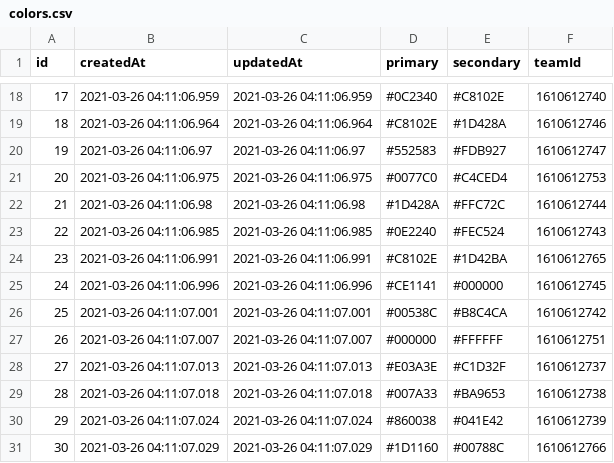
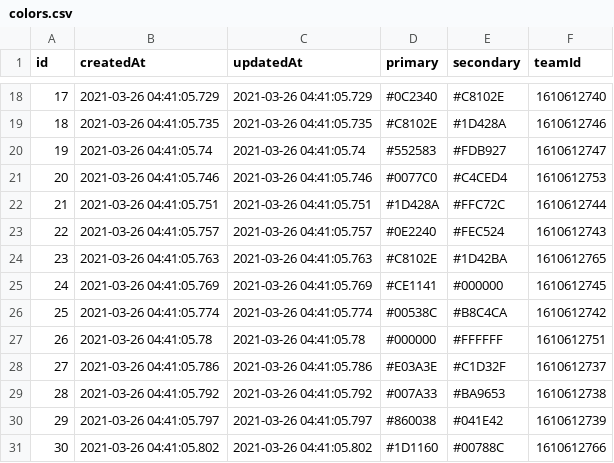
Before and after one commit to tundera/kicker-mono, a CSV file: services/hoop/db/backups/colors.csv, drawn as a sheet; only a part is shown, gaps mark what is left out; the diff covers the shown part only.

```diff
--- a/services/hoop/db/backups/colors.csv
+++ b/services/hoop/db/backups/colors.csv
@@ -18,14 +18,14 @@ id,createdAt,updatedAt,primary,secondary,teamId
-17,2021-03-26 04:11:06.959,2021-03-26 04:11:06.959,#0C2340,#C8102E,1610612740
-18,2021-03-26 04:11:06.964,2021-03-26 04:11:06.964,#C8102E,#1D428A,1610612746
-19,2021-03-26 04:11:06.97,2021-03-26 04:11:06.97,#552583,#FDB927,1610612747
-20,2021-03-26 04:11:06.975,2021-03-26 04:11:06.975,#0077C0,#C4CED4,1610612753
-21,2021-03-26 04:11:06.98,2021-03-26 04:11:06.98,#1D428A,#FFC72C,1610612744
-22,2021-03-26 04:11:06.985,2021-03-26 04:11:06.985,#0E2240,#FEC524,1610612743
-23,2021-03-26 04:11:06.991,2021-03-26 04:11:06.991,#C8102E,#1D42BA,1610612765
-24,2021-03-26 04:11:06.996,2021-03-26 04:11:06.996,#CE1141,#000000,1610612745
-25,2021-03-26 04:11:07.001,2021-03-26 04:11:07.001,#00538C,#B8C4CA,1610612742
-26,2021-03-26 04:11:07.007,2021-03-26 04:11:07.007,#000000,#FFFFFF,1610612751
-27,2021-03-26 04:11:07.013,2021-03-26 04:11:07.013,#E03A3E,#C1D32F,1610612737
-28,2021-03-26 04:11:07.018,2021-03-26 04:11:07.018,#007A33,#BA9653,1610612738
-29,2021-03-26 04:11:07.024,2021-03-26 04:11:07.024,#860038,#041E42,1610612739
-30,2021-03-26 04:11:07.029,2021-03-26 04:11:07.029,#1D1160,#00788C,1610612766
+17,2021-03-26 04:41:05.729,2021-03-26 04:41:05.729,#0C2340,#C8102E,1610612740
+18,2021-03-26 04:41:05.735,2021-03-26 04:41:05.735,#C8102E,#1D428A,1610612746
+19,2021-03-26 04:41:05.74,2021-03-26 04:41:05.74,#552583,#FDB927,1610612747
+20,2021-03-26 04:41:05.746,2021-03-26 04:41:05.746,#0077C0,#C4CED4,1610612753
+21,2021-03-26 04:41:05.751,2021-03-26 04:41:05.751,#1D428A,#FFC72C,1610612744
+22,2021-03-26 04:41:05.757,2021-03-26 04:41:05.757,#0E2240,#FEC524,1610612743
+23,2021-03-26 04:41:05.763,2021-03-26 04:41:05.763,#C8102E,#1D42BA,1610612765
+24,2021-03-26 04:41:05.769,2021-03-26 04:41:05.769,#CE1141,#000000,1610612745
+25,2021-03-26 04:41:05.774,2021-03-26 04:41:05.774,#00538C,#B8C4CA,1610612742
+26,2021-03-26 04:41:05.78,2021-03-26 04:41:05.78,#000000,#FFFFFF,1610612751
+27,2021-03-26 04:41:05.786,2021-03-26 04:41:05.786,#E03A3E,#C1D32F,1610612737
+28,2021-03-26 04:41:05.792,2021-03-26 04:41:05.792,#007A33,#BA9653,1610612738
+29,2021-03-26 04:41:05.797,2021-03-26 04:41:05.797,#860038,#041E42,1610612739
+30,2021-03-26 04:41:05.802,2021-03-26 04:41:05.802,#1D1160,#00788C,1610612766
```
Also changed, not shown: 32 edited cells elsewhere in this file, services/hoop/db/backups/coaches.csv, services/hoop/db/backups/players.csv, 12 other files.
